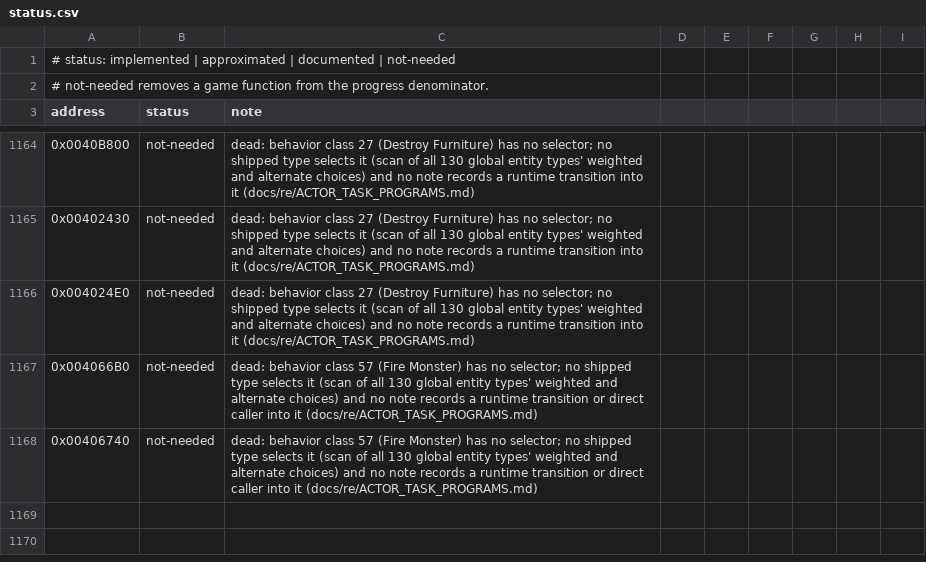
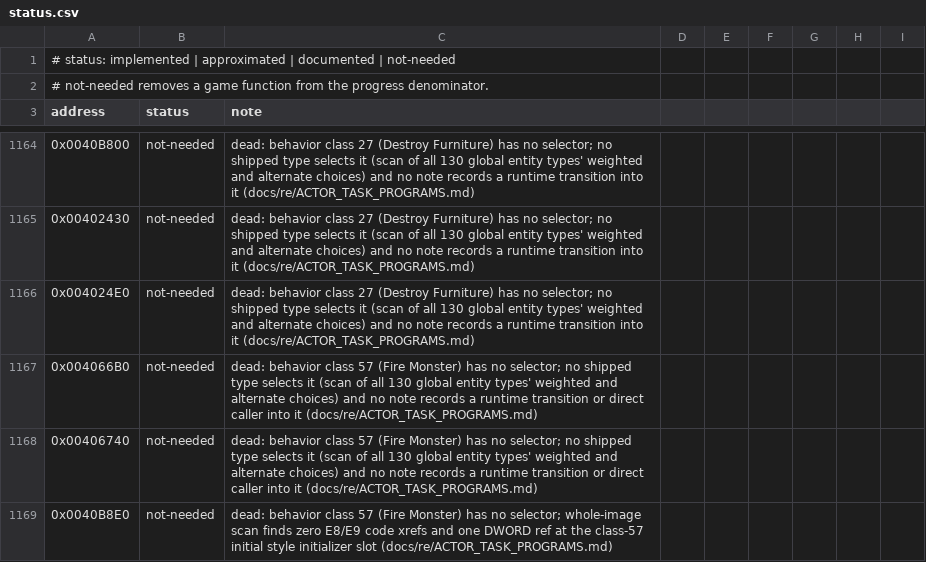
Before and after one commit to xndbogdan/OpenV2K, a CSV file: docs/progress/status.csv, drawn as a sheet; only a part is shown, gaps mark what is left out; the diff names each change by its address in the sheet, - before the commit and + after, or states it on an @@ line.

Commit message:
progress: FUN_0040B8E0 is dead with class 57; opcode-0x10 corpus finding
Whole-image scan (v2000/decompiled/tools/scan_callers.py) finds zero
E8/E9 code xrefs to FUN_0040B8E0; its single DWORD ref is the class-57
initial style initializer slot (0x4C7810+0x40, same layout as live
class 26 and dead class 27). Excluded with evidence. Scope 1770 ->
1769; code 1744 (98.5% -> 98.6%).

Also records the opcode-0x10 corpus result: 80 commands in 20 shipped
models, always as 0F/10, so FUN_00467010 stays open pending a read of
its body and save sites.

```diff
--- a/docs/progress/status.csv
+++ b/docs/progress/status.csv
+row 1169: 0x0040B8E0 | not-needed | dead: behavior class 57 (Fire Monster) has no selector; whole-image scan finds zero E8/E9 code xrefs and one DWORD ref at the class-57 initial style initializer slot (docs/re/ACTOR_TASK_PROGRAMS.md)
```
Also changed, not shown: 5 other files.
